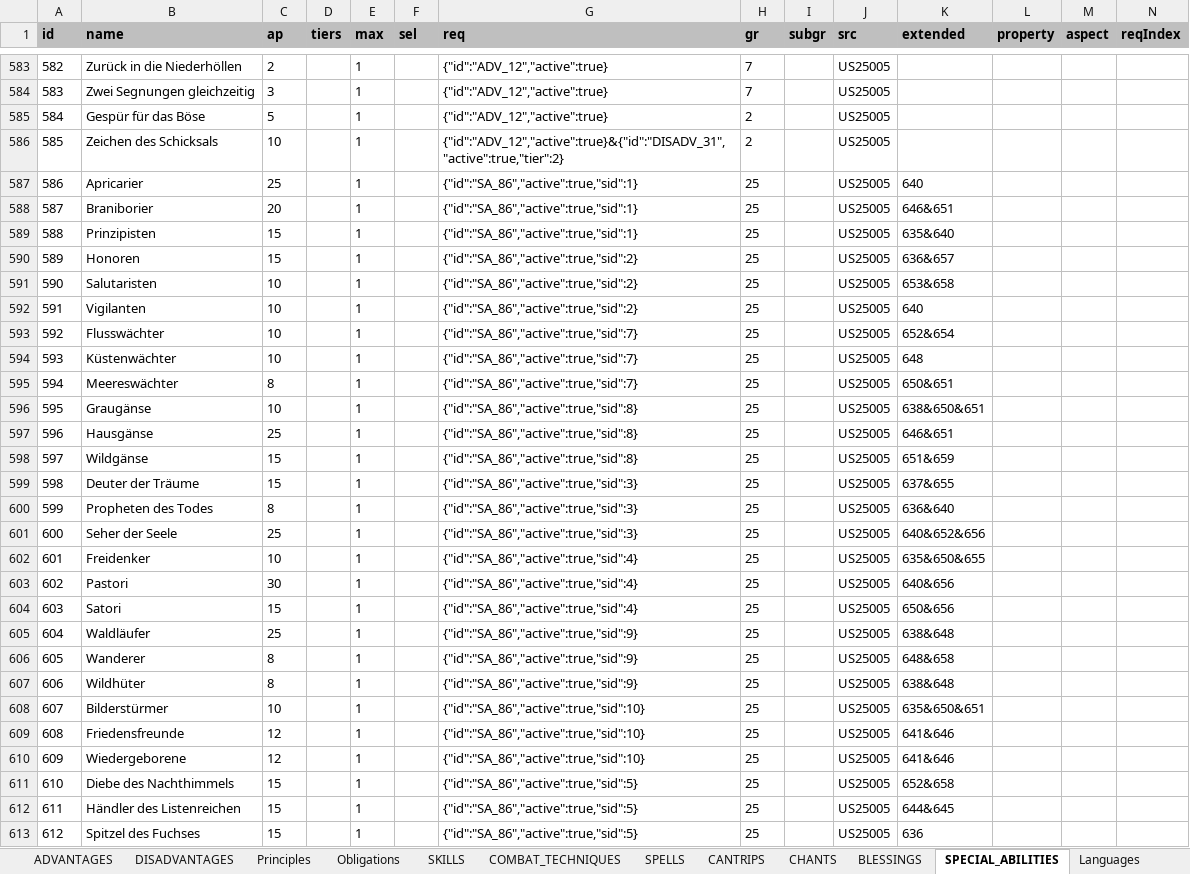
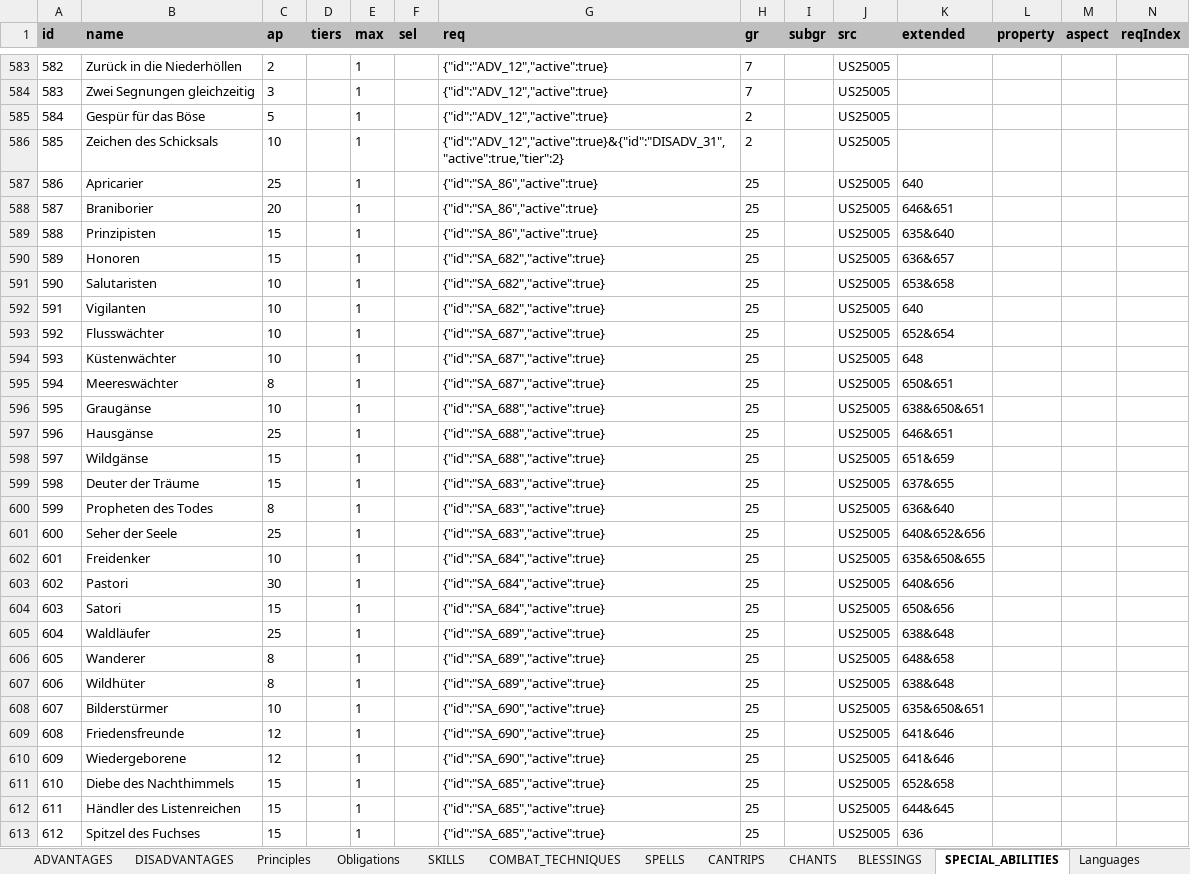
Before and after one commit to elyukai/optolith-client, an Excel workbook: src/data/TDE5.xlsx, sheet SPECIAL_ABILITIES, drawn as a sheet; only a part is shown, gaps mark what is left out; values as stored, in another font and other column widths than the file's, no borders; table styles not drawn; the diff covers the shown part only; the diff names each change by its address in the sheet, - before the commit and + after, or states it on an @@ line.

Commit message:
Fixed tradition ids in tables

```diff
--- a/src/data/TDE5.xlsx (sheet SPECIAL_ABILITIES)
+++ b/src/data/TDE5.xlsx (sheet SPECIAL_ABILITIES)
-G587:G589 (req): {"id":"SA_86","active":true,"sid":1}
+G587:G589 (req): {"id":"SA_86","active":true}
-G590:G592 (req): {"id":"SA_86","active":true,"sid":2}
+G590:G592 (req): {"id":"SA_682","active":true}
-G593:G595 (req): {"id":"SA_86","active":true,"sid":7}
+G593:G595 (req): {"id":"SA_687","active":true}
-G596:G598 (req): {"id":"SA_86","active":true,"sid":8}
+G596:G598 (req): {"id":"SA_688","active":true}
-G599:G601 (req): {"id":"SA_86","active":true,"sid":3}
+G599:G601 (req): {"id":"SA_683","active":true}
-G602:G604 (req): {"id":"SA_86","active":true,"sid":4}
+G602:G604 (req): {"id":"SA_684","active":true}
-G605:G607 (req): {"id":"SA_86","active":true,"sid":9}
+G605:G607 (req): {"id":"SA_689","active":true}
-G608:G610 (req): {"id":"SA_86","active":true,"sid":10}
+G608:G610 (req): {"id":"SA_690","active":true}
-G611:G613 (req): {"id":"SA_86","active":true,"sid":5}
+G611:G613 (req): {"id":"SA_685","active":true}
```
Also changed, not shown: 67 edited cells elsewhere in this sheet, sheet DISADVANTAGES, sheet ADVANTAGES, 1 other file.
